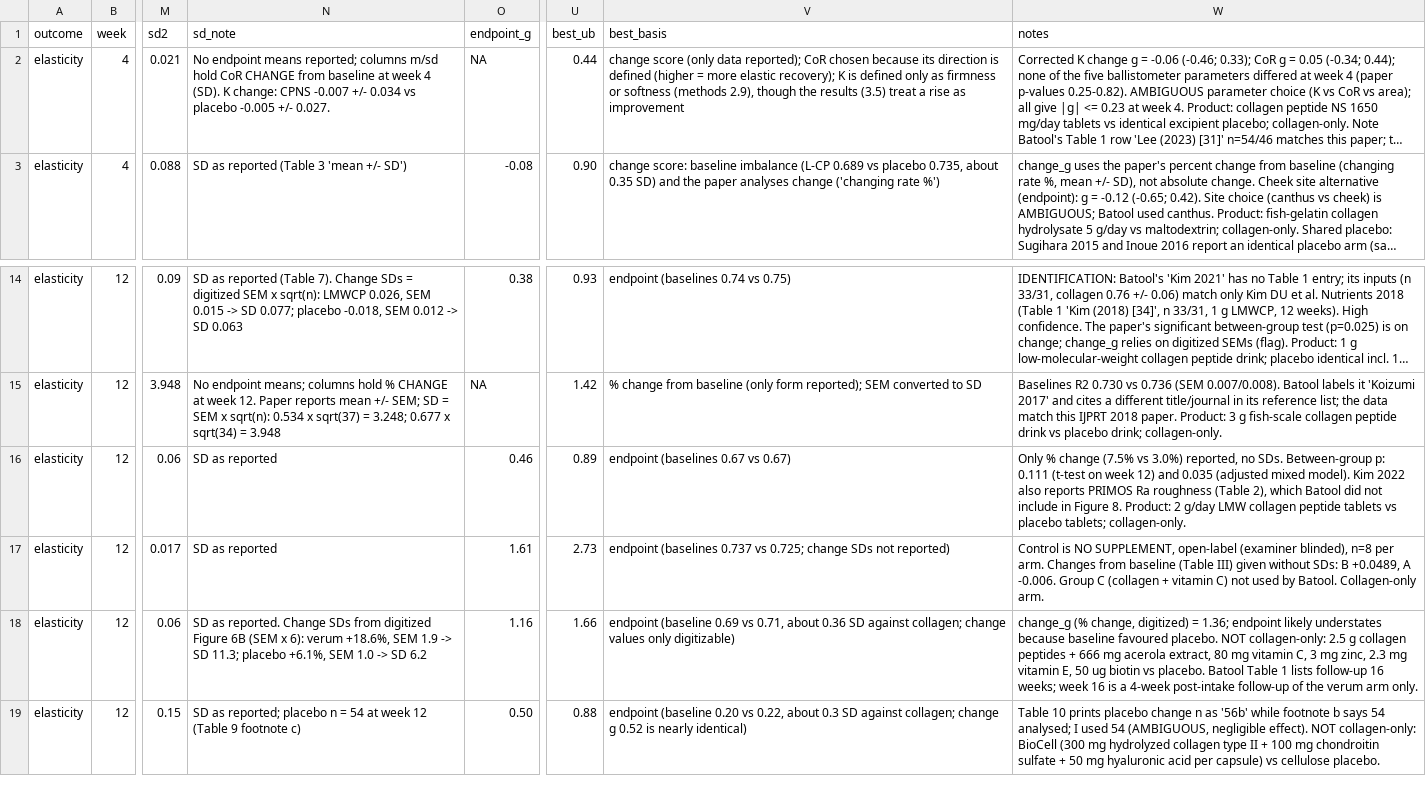
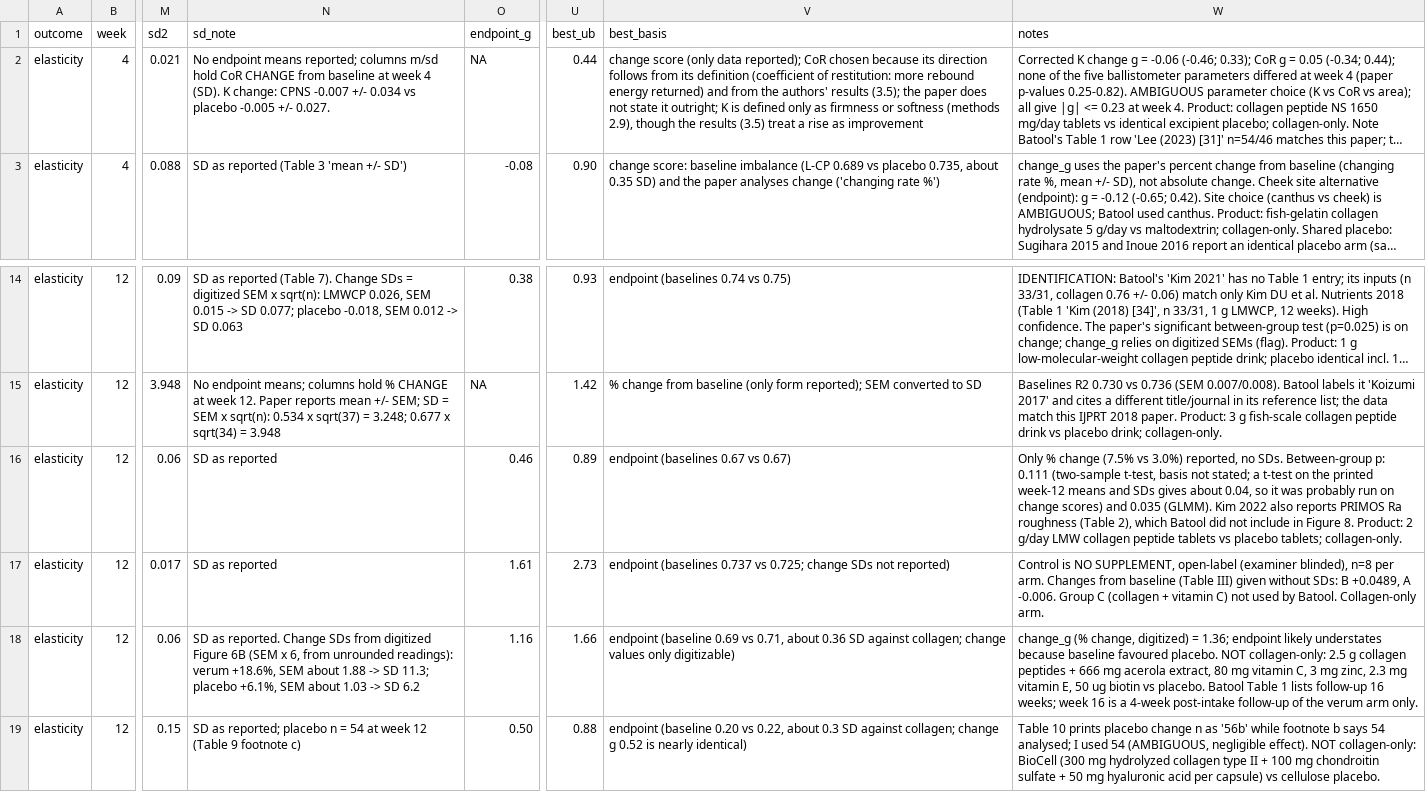
Before and after one commit to DrBradStanfield/collagen-skin-audit, a CSV file: data/batool-2026/re-extraction.csv, drawn as a sheet; only a part is shown, gaps mark what is left out; long unchanged cells end in …; the diff names each change by its address in the sheet, - before the commit and + after, or states it on an @@ line.

Commit message:
Add blind double-extraction check; clarify Koizumi scale, Kim 2022 p-value, Lee CoR direction and Bolke SEM notes

```diff
--- a/data/batool-2026/re-extraction.csv
+++ b/data/batool-2026/re-extraction.csv
-V2 (best_basis): …its direction is defined (higher = more elastic recovery); K is…
+V2 (best_basis): …its direction follows from its definition (coefficient of restitution: more rebound energy returned) and from the authors' results (3.5); the paper does not state it outright; K is…
-W16 (notes): …p: 0.111 (t-test on week 12) and 0.035 (adjusted mixed model). Kim 2022…
+W16 (notes): …p: 0.111 (two-sample t-test, basis not stated; a t-test on the printed week-12 means and SDs gives about 0.04, so it was probably run on change scores) and 0.035 (GLMM). Kim 2022…
-N18 (sd_note): …(SEM x 6): verum +18.6%, SEM 1.9 -> SD 11.3; placebo +6.1%, SEM 1.0 -> SD…
+N18 (sd_note): …(SEM x 6, from unrounded readings): verum +18.6%, SEM about 1.88 -> SD 11.3; placebo +6.1%, SEM about 1.03 -> SD…
```
Also changed, not shown: 3 other files.
